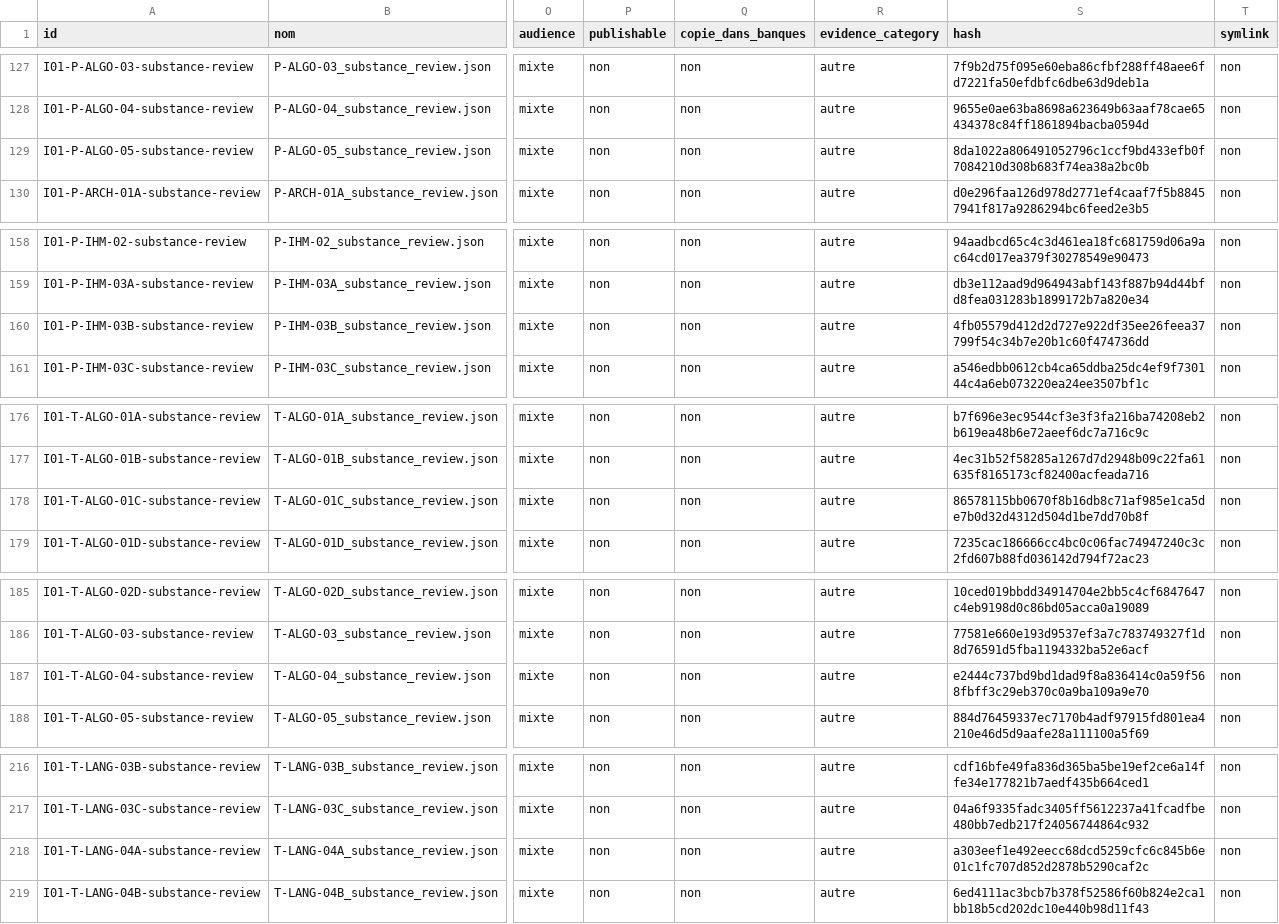
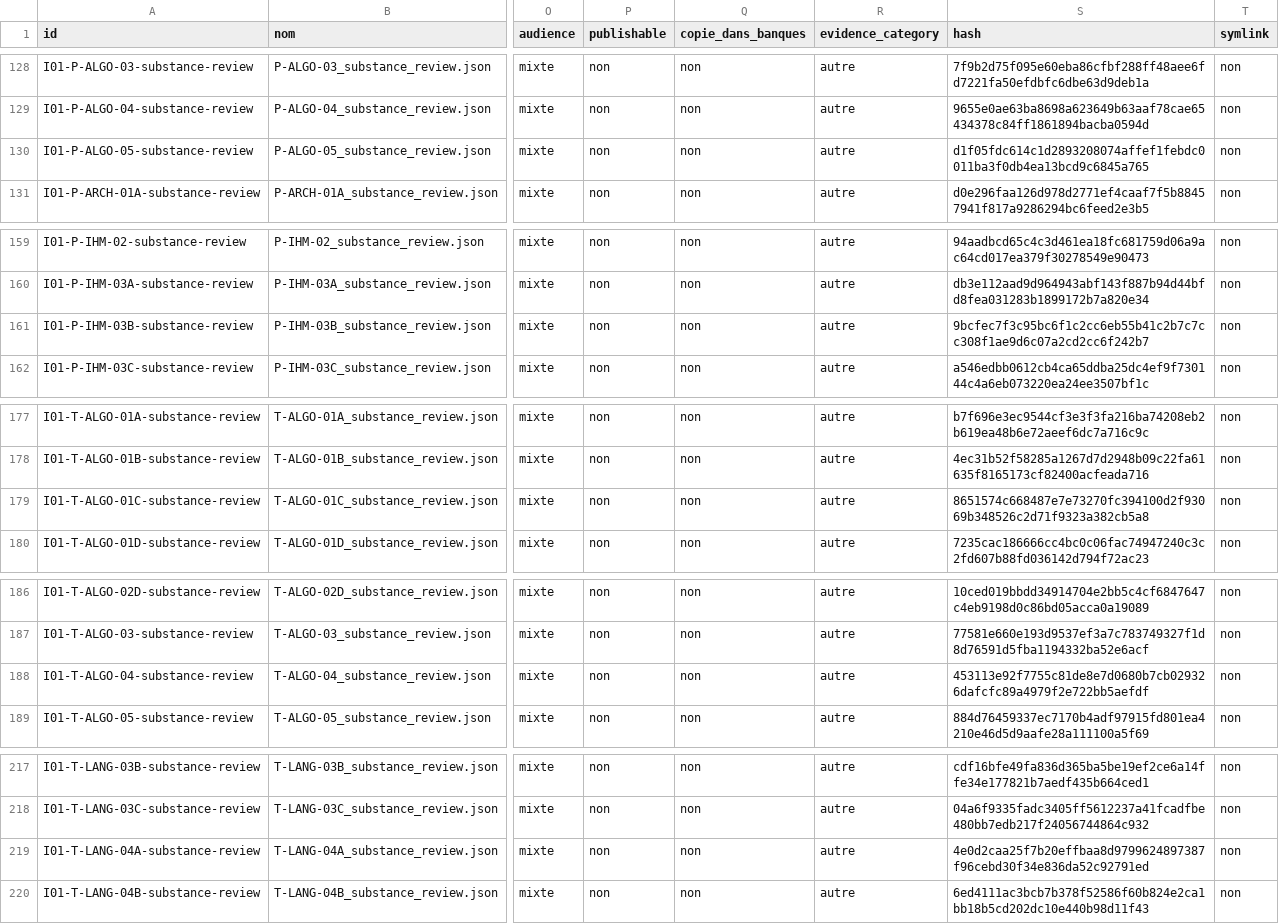
Before and after one commit to cyranoaladin/NSI, a CSV file: manifest_tooling.csv, drawn as a sheet; only a part is shown, gaps mark what is left out; addresses are those after the commit; the diff covers the shown part only; the diff names each change by its address in the sheet, - before the commit and + after, or states it on an @@ line.

```diff
--- a/manifest_tooling.csv
+++ b/manifest_tooling.csv
-S130 (hash): 8da1022a806491052796c1ccf9bd433efb0f7084210d308b683f74ea38a2bc0b
+S130 (hash): d1f05fdc614c1d2893208074affef1febdc0011ba3f0db4ea13bcd9c6845a765
-S161 (hash): 4fb05579d412d2d727e922df35ee26feea37799f54c34b7e20b1c60f474736dd
+S161 (hash): 9bcfec7f3c95bc6f1c2cc6eb55b41c2b7c7cc308f1ae9d6c07a2cd2cc6f242b7
-S179 (hash): 86578115bb0670f8b16db8c71af985e1ca5de7b0d32d4312d504d1be7dd70b8f
+S179 (hash): 8651574c668487e7e73270fc394100d2f93069b348526c2d71f9323a382cb5a8
-S188 (hash): e2444c737bd9bd1dad9f8a836414c0a59f568fbff3c29eb370c0a9ba109a9e70
+S188 (hash): 453113e92f7755c81de8e7d0680b7cb029326dafcfc89a4979f2e722bb5aefdf
-S219 (hash): a303eef1e492eecc68dcd5259cfc6c845b6e01c1fc707d852d2878b5290caf2c
+S219 (hash): 4e0d2caa25f7b20effbaa8d9799624897387f96cebd30f34e836da52c92791ed
```
Also changed, not shown: 1 added row and 6 edited cells elsewhere in this file, manifest.csv, 25 other files.
